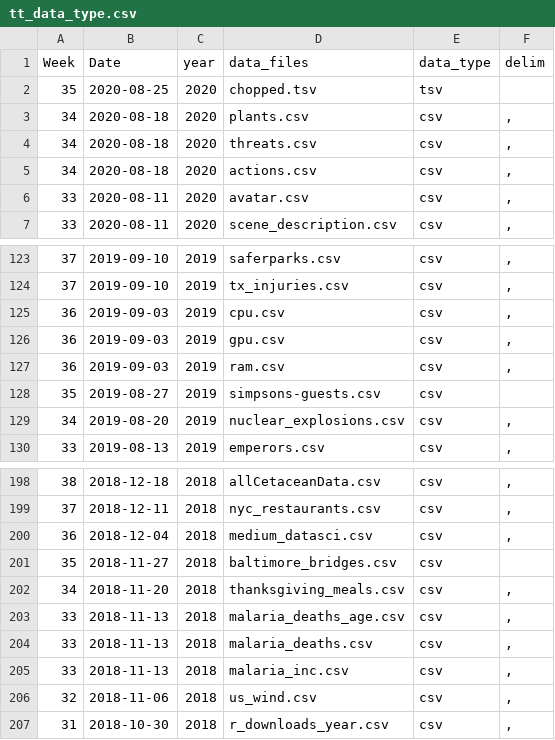
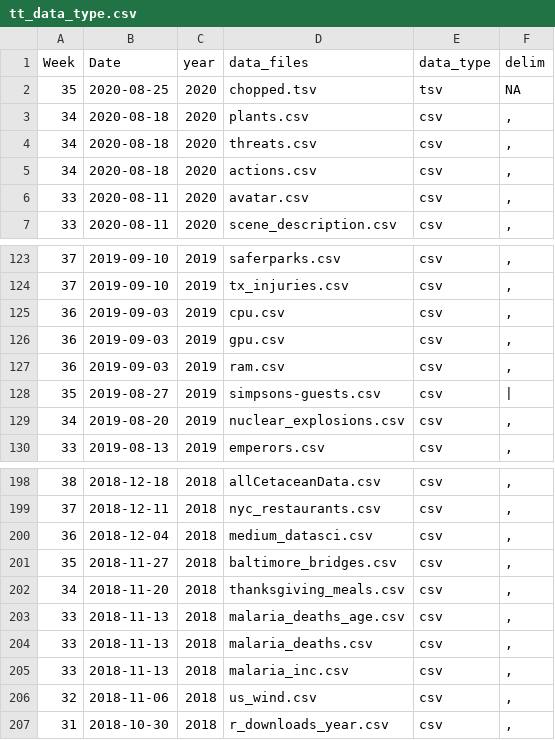
Before and after one commit to ashamuee/tidytuesday, a CSV file: static/tt_data_type.csv, drawn as a sheet; only a part is shown, gaps mark what is left out.

Commit message:
Revert "check tsv"
This reverts commit 6c5bf47af2d7edb011ad6060095aa5280fab5362.

```diff
--- a/static/tt_data_type.csv
+++ b/static/tt_data_type.csv
@@ -1,3 +1,3 @@
 Week,Date,year,data_files,data_type,delim
-35,2020-08-25,2020,chopped.tsv,tsv,	
+35,2020-08-25,2020,chopped.tsv,tsv,"NA"
 34,2020-08-18,2020,plants.csv,csv,","
@@ -127,3 +127,3 @@ Week,Date,year,data_files,data_type,delim
 36,2019-09-03,2019,ram.csv,csv,","
-35,2019-08-27,2019,simpsons-guests.csv,csv,	
+35,2019-08-27,2019,simpsons-guests.csv,csv,|
 34,2019-08-20,2019,nuclear_explosions.csv,csv,","
@@ -200,3 +200,3 @@ Week,Date,year,data_files,data_type,delim
 36,2018-12-04,2018,medium_datasci.csv,csv,","
-35,2018-11-27,2018,baltimore_bridges.csv,csv,	
+35,2018-11-27,2018,baltimore_bridges.csv,csv,","
 34,2018-11-20,2018,thanksgiving_meals.csv,csv,","
```
